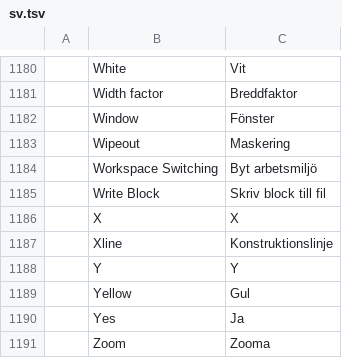
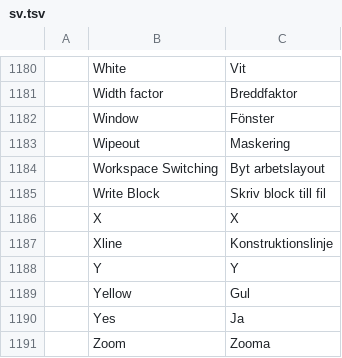
Before and after one commit to JareckiJ/cadcraft, a TSV file: crates/ui-egui/src/i18n/sv.tsv, drawn as a sheet; only a part is shown, gaps mark what is left out.

```diff
--- a/crates/ui-egui/src/i18n/sv.tsv
+++ b/crates/ui-egui/src/i18n/sv.tsv
@@ -1183,3 +1183,3 @@
 	Wipeout	Maskering
-	Workspace Switching	Byt arbetsmiljö
+	Workspace Switching	Byt arbetslayout
 	Write Block	Skriv block till fil
```
